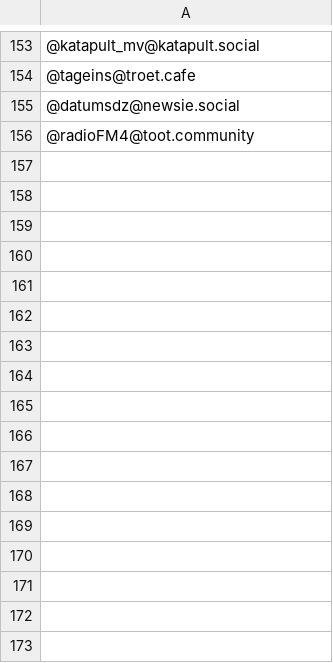
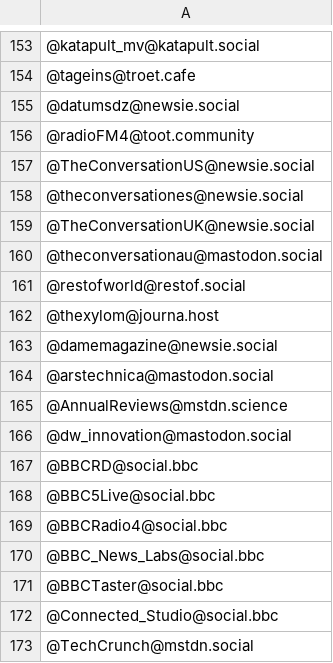
Before and after one commit to fingolas23/MediaOnMastodon, a CSV file: accounts.csv, drawn as a sheet; only a part is shown, gaps mark what is left out; the diff names each change by its address in the sheet, - before the commit and + after, or states it on an @@ line.

Commit message:
Update accounts.csv

```diff
--- a/accounts.csv
+++ b/accounts.csv
+row 157: @TheConversationUS@newsie.social
+row 158: @theconversationes@newsie.social
+row 159: @TheConversationUK@newsie.social
+row 160: @theconversationau@mastodon.social
+row 161: @restofworld@restof.social
+row 162: @thexylom@journa.host
+row 163: @damemagazine@newsie.social
+row 164: @arstechnica@mastodon.social
+row 165: @AnnualReviews@mstdn.science
+row 166: @dw_innovation@mastodon.social
+row 167: @BBCRD@social.bbc
+row 168: @BBC5Live@social.bbc
+row 169: @BBCRadio4@social.bbc
+row 170: @BBC_News_Labs@social.bbc
+row 171: @BBCTaster@social.bbc
+row 172: @Connected_Studio@social.bbc
+row 173: @TechCrunch@mstdn.social
```
